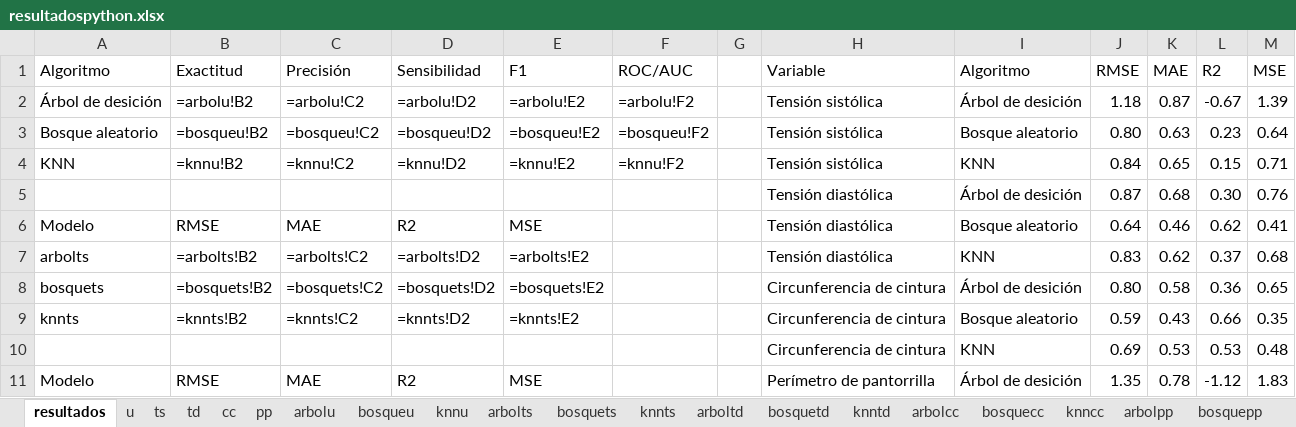
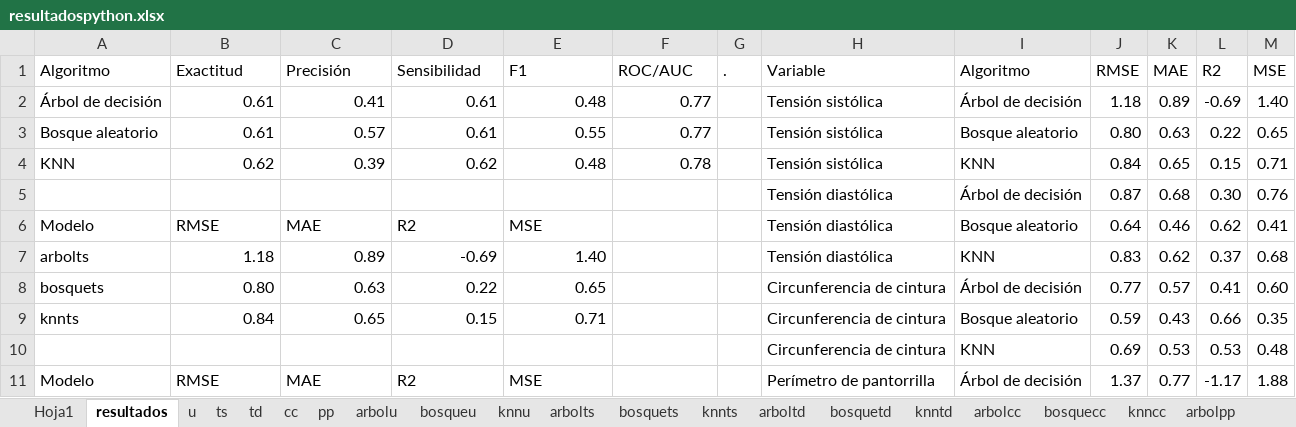
Before and after one commit to paco-da/utilidad_clinica_ml, an Excel workbook: resultadospython.xlsx, sheet resultados, drawn as a sheet; only a part is shown; values as stored, in another font and other column widths than the file's, no borders; formulas without a stored value are shown as written; table styles not drawn; removed rows and columns are numbered as before the commit, all else as after; the diff covers the shown part only; the diff names each change by its address in the sheet, - before the commit and + after, or states it on an @@ line.

```diff
--- a/resultadospython.xlsx (sheet resultados)
+++ b/resultadospython.xlsx (sheet resultados)
+sheet tab: Hoja1
-G1: (empty)
+G1: .
-row 2: Árbol de desición | =arbolu!B2 | =arbolu!C2 | =arbolu!D2 | =arbolu!E2 | =arbolu!F2 |  | Tensión sistólica | Árbol de desición | 1.18 | 0.87 | -0.67 | 1.39
+row 2: Árbol de decisión | 0.61 | 0.41 | 0.61 | 0.48 | 0.77 |  | Tensión sistólica | Árbol de decisión | 1.18 | 0.89 | -0.69 | 1.40
-B3 (Exactitud): =bosqueu!B2
+B3 (Exactitud): 0.61
-C3 (Precisión): =bosqueu!C2
+C3 (Precisión): 0.57
-D3 (Sensibilidad): =bosqueu!D2
+D3 (Sensibilidad): 0.61
-E3 (F1): =bosqueu!E2
+E3 (F1): 0.55
-F3 (ROC/AUC): =bosqueu!F2
+F3 (ROC/AUC): 0.77
-L3 (R2): 0.23
+L3 (R2): 0.22
-M3 (MSE): 0.64
+M3 (MSE): 0.65
-B4 (Exactitud): =knnu!B2
+B4 (Exactitud): 0.62
-C4 (Precisión): =knnu!C2
+C4 (Precisión): 0.39
-D4 (Sensibilidad): =knnu!D2
+D4 (Sensibilidad): 0.62
-E4 (F1): =knnu!E2
+E4 (F1): 0.48
-F4 (ROC/AUC): =knnu!F2
+F4 (ROC/AUC): 0.78
-I5 (Algoritmo): Árbol de desición
+I5 (Algoritmo): Árbol de decisión
-B7 (Exactitud): =arbolts!B2
+B7 (Exactitud): 1.18
-C7 (Precisión): =arbolts!C2
+C7 (Precisión): 0.89
-D7 (Sensibilidad): =arbolts!D2
+D7 (Sensibilidad): -0.69
-E7 (F1): =arbolts!E2
+E7 (F1): 1.40
-row 8: bosquets | =bosquets!B2 | =bosquets!C2 | =bosquets!D2 | =bosquets!E2 |  |  | Circunferencia de cintura | Árbol de desición | 0.80 | 0.58 | 0.36 | 0.65
+row 8: bosquets | 0.80 | 0.63 | 0.22 | 0.65 |  |  | Circunferencia de cintura | Árbol de decisión | 0.77 | 0.57 | 0.41 | 0.60
-B9 (Exactitud): =knnts!B2
+B9 (Exactitud): 0.84
-C9 (Precisión): =knnts!C2
+C9 (Precisión): 0.65
-D9 (Sensibilidad): =knnts!D2
+D9 (Sensibilidad): 0.15
-E9 (F1): =knnts!E2
+E9 (F1): 0.71
-I11 (Algoritmo): Árbol de desición
+I11 (Algoritmo): Árbol de decisión
-J11 (RMSE): 1.35
+J11 (RMSE): 1.37
-K11 (MAE): 0.78
+K11 (MAE): 0.77
-L11 (R2): -1.12
+L11 (R2): -1.17
-M11 (MSE): 1.83
+M11 (MSE): 1.88
```
Also changed, not shown: 4 added rows, 50 removed rows and 23 edited cells elsewhere in this sheet, sheet u, formulas that keep their value, datos.xlsx, 6 other files.
